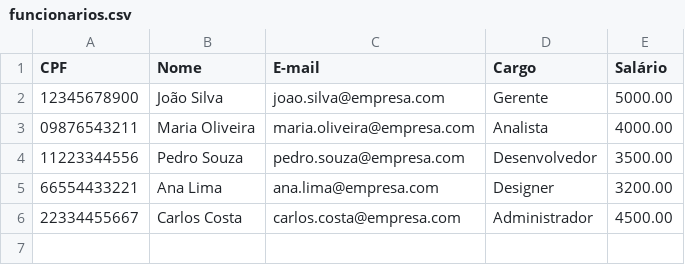
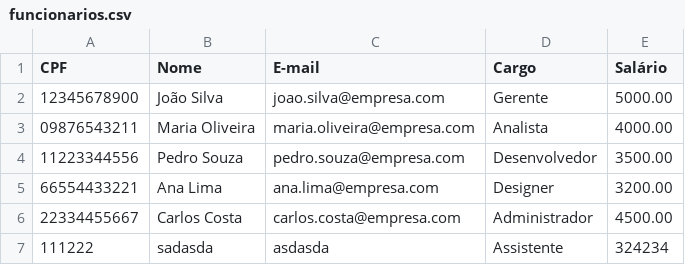
Before and after one commit to DeVODKAdor/Poo, a CSV file: src/funcionarios.csv, drawn as a sheet.

```diff
--- a/src/funcionarios.csv
+++ b/src/funcionarios.csv
@@ -6 +6,2 @@ CPF,Nome,E-mail,Cargo,Salário
 22334455667,Carlos Costa,carlos.costa@empresa.com,Administrador,4500.00
+111222,sadasda,asdasda,Assistente,324234
```
Also changed, not shown: 8 other files.
